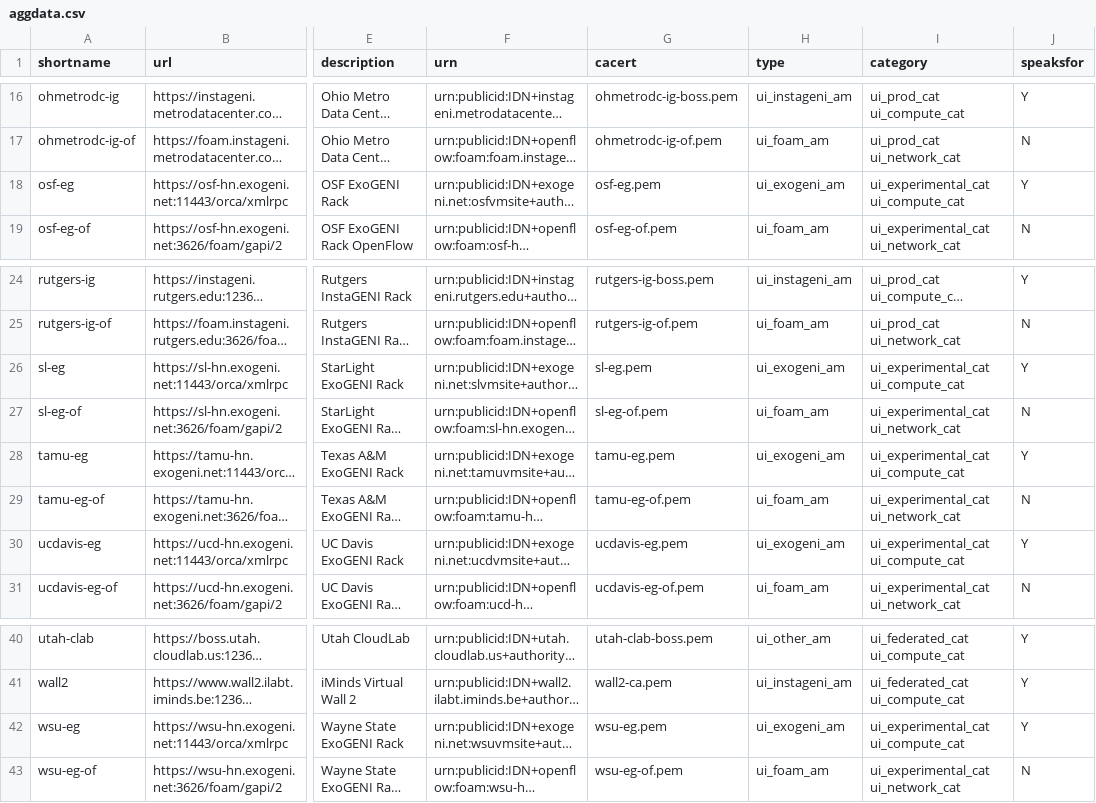
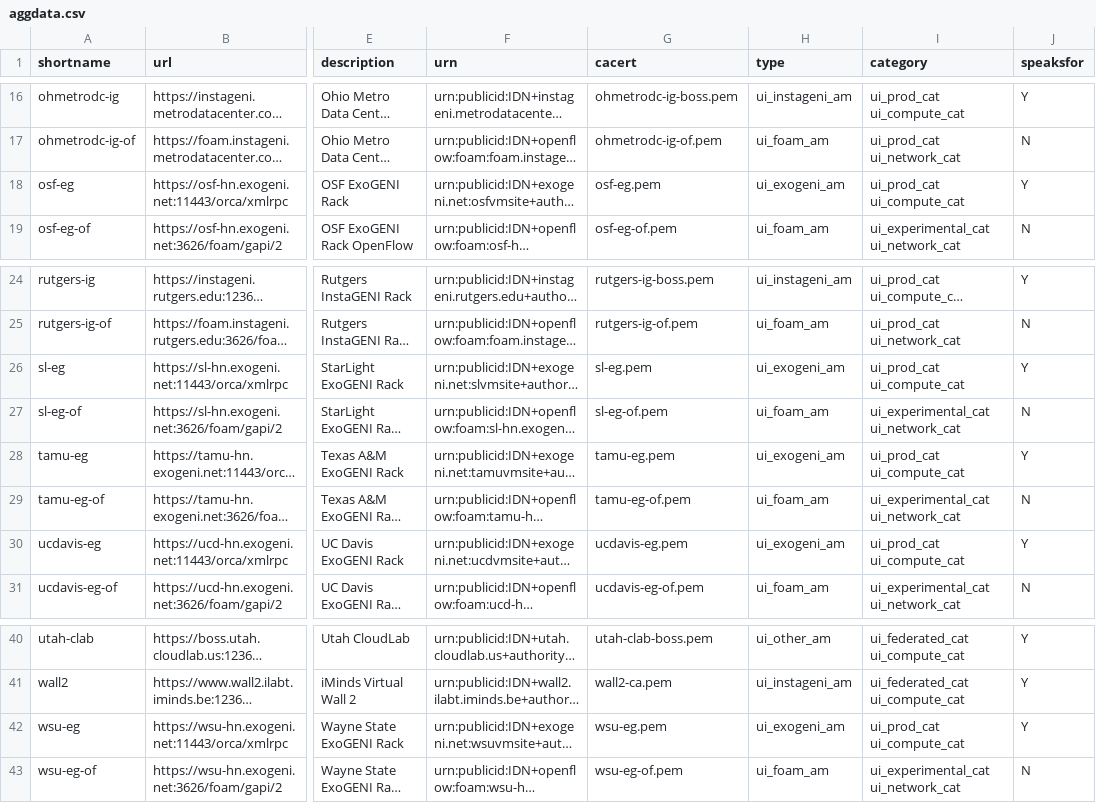
Before and after one commit to GENI-NSF/geni-ch, a CSV file: data/sr/aggdata.csv, drawn as a sheet; only a part is shown, gaps mark what is left out; long unchanged cells end in …; the diff names each change by its address in the sheet, - before the commit and + after, or states it on an @@ line.

Commit message:
Move osf-eg, sl-eg, tamu-eg, ucdavis-eg, wsu-eg to production.

```diff
--- a/data/sr/aggdata.csv
+++ b/data/sr/aggdata.csv
-I18 (category): ui_experimental_cat ui_compute_cat
+I18 (category): ui_prod_cat ui_compute_cat
-I26 (category): ui_experimental_cat ui_compute_cat
+I26 (category): ui_prod_cat ui_compute_cat
-I28 (category): ui_experimental_cat ui_compute_cat
+I28 (category): ui_prod_cat ui_compute_cat
-I30 (category): ui_experimental_cat ui_compute_cat
+I30 (category): ui_prod_cat ui_compute_cat
-I42 (category): ui_experimental_cat ui_compute_cat
+I42 (category): ui_prod_cat ui_compute_cat
```
